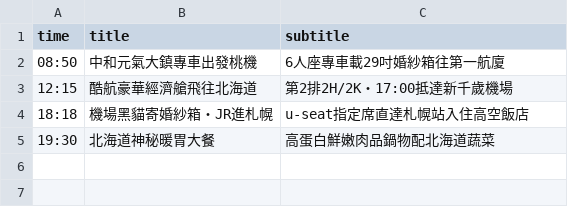
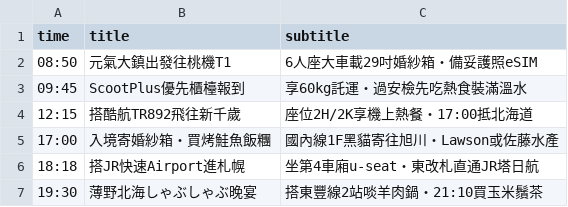
Before and after one commit to Timmatt-Lee/00OOhoneymoon2027, a CSV file: src/content/days/01_0302.csv, drawn as a sheet.

```diff
--- a/src/content/days/01_0302.csv
+++ b/src/content/days/01_0302.csv
@@ -1,5 +1,7 @@
 time,title,subtitle
-08:50,中和元氣大鎮專車出發桃機,6人座專車載29吋婚紗箱往第一航廈
-12:15,酷航豪華經濟艙飛往北海道,第2排2H/2K・17:00抵達新千歲機場
-18:18,機場黑貓寄婚紗箱・JR進札幌,u-seat指定席直達札幌站入住高空飯店
-19:30,北海道神秘暖胃大餐,高蛋白鮮嫩肉品鍋物配北海道蔬菜
+08:50,元氣大鎮出發往桃機T1,6人座大車載29吋婚紗箱・備妥護照eSIM
+09:45,ScootPlus優先櫃檯報到,享60kg託運・過安檢先吃熱食裝滿溫水
+12:15,搭酷航TR892飛往新千歲,座位2H/2K享機上熱餐・17:00抵北海道
+17:00,入境寄婚紗箱・買烤鮭魚飯糰,國內線1F黑貓寄往旭川・Lawson或佐藤水產
+18:18,搭JR快速Airport進札幌,坐第4車廂u-seat・東改札直通JR塔日航
+19:30,薄野北海しゃぶしゃぶ晚宴,搭東豐線2站啖羊肉鍋・21:10買玉米鬚茶
```
Also changed, not shown: src/content/days/03_0304.csv, src/content/days/06_0307.csv, 22 other files.
